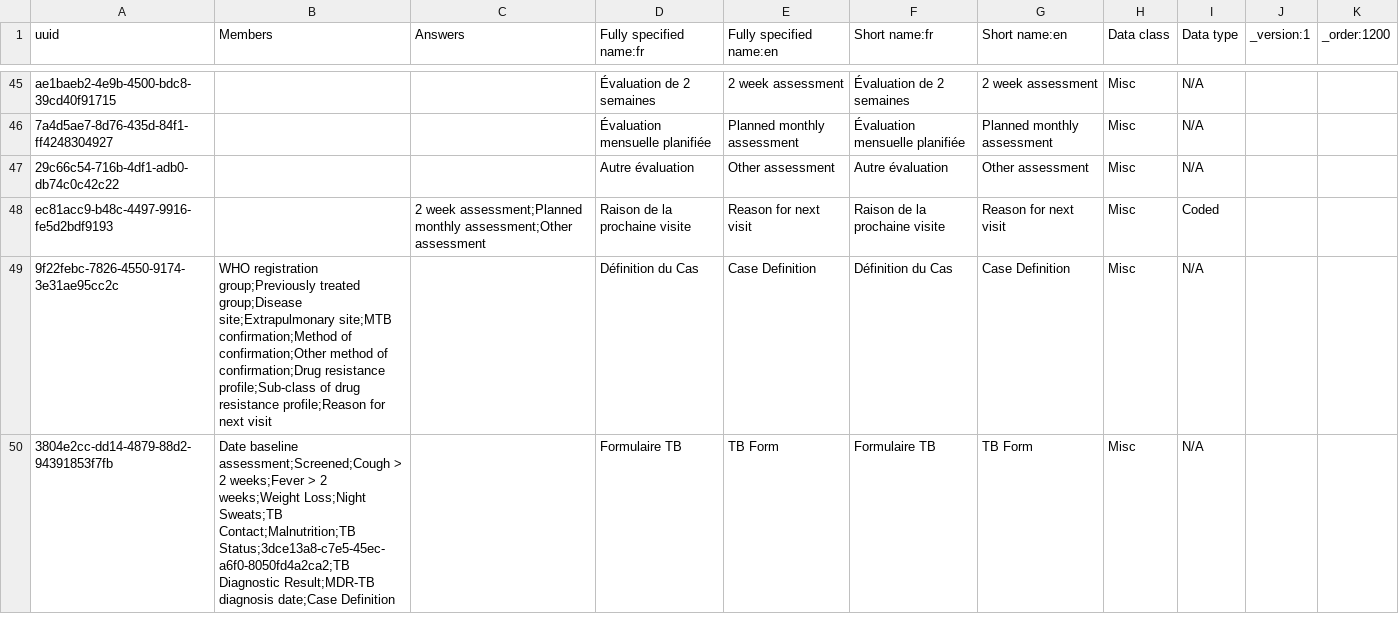
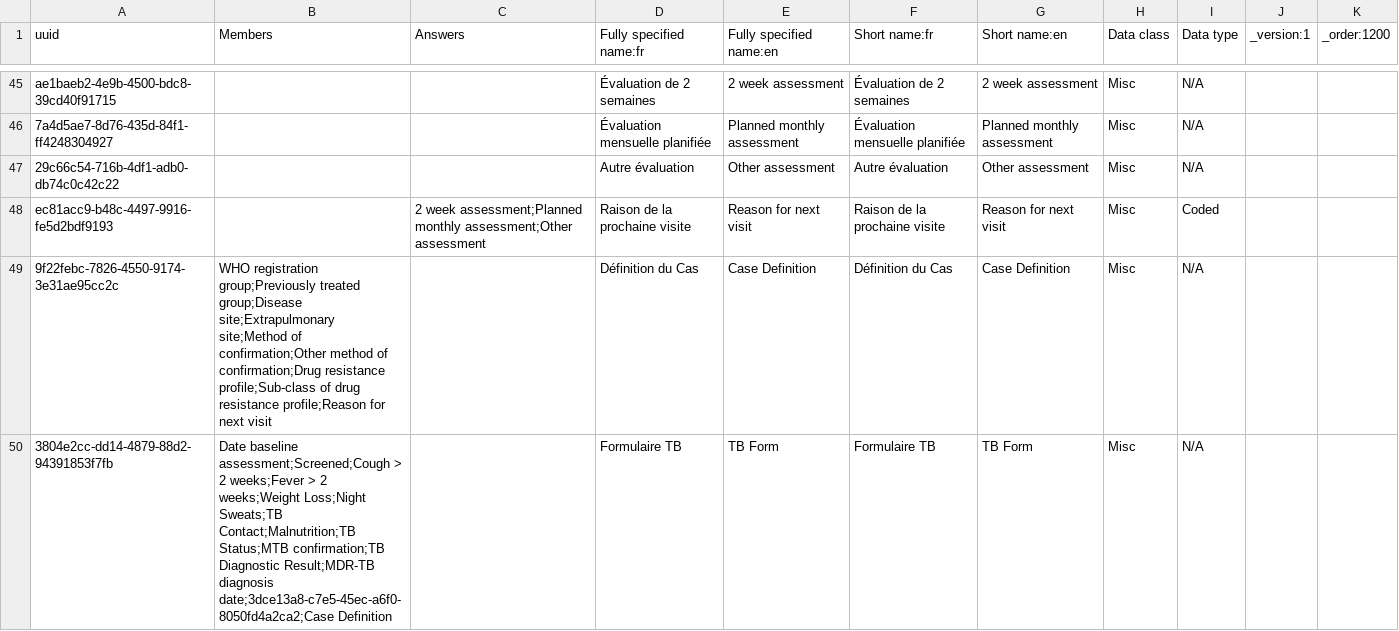
Before and after one commit to jembi/cameroon-bahmni-config, a CSV file: metadata/configuration/concepts/1280_TB_form.csv, drawn as a sheet; only a part is shown, gaps mark what is left out.

Commit message:
COM-1044 Change fields position in TB Form Moves the fields “MTB Confirmation” from "Case Definition" section to the form's root

```diff
--- a/metadata/configuration/concepts/1280_TB_form.csv
+++ b/metadata/configuration/concepts/1280_TB_form.csv
@@ -48,3 +48,3 @@ ae1baeb2-4e9b-4500-bdc8-39cd40f91715,,,Évaluation de 2 semaines,2 week assessme
 ec81acc9-b48c-4497-9916-fe5d2bdf9193,,2 week assessment;Planned monthly assessment;Other assessment,Raison de la prochaine visite,Reason for next visit,Raison de la prochaine visite,Reason for next visit,Misc,Coded,,
-9f22febc-7826-4550-9174-3e31ae95cc2c,WHO registration group;Previously treated group;Disease site;Extrapulmonary site;MTB confirmation;Method of confirmation;Other method of confirmation;Drug resistance profile;Sub-class of drug resistance profile;Reason for next visit,,Définition du Cas,Case Definition,Définition du Cas,Case Definition,Misc,N/A,,
-3804e2cc-dd14-4879-88d2-94391853f7fb,Date baseline assessment;Screened;Cough > 2 weeks;Fever > 2 weeks;Weight Loss;Night Sweats;TB Contact;Malnutrition;TB Status;3dce13a8-c7e5-45ec-a6f0-8050fd4a2ca2;TB Diagnostic Result;MDR-TB diagnosis date;Case Definition,,Formulaire TB,TB Form,Formulaire TB,TB Form,Misc,N/A,,
+9f22febc-7826-4550-9174-3e31ae95cc2c,WHO registration group;Previously treated group;Disease site;Extrapulmonary site;Method of confirmation;Other method of confirmation;Drug resistance profile;Sub-class of drug resistance profile;Reason for next visit,,Définition du Cas,Case Definition,Définition du Cas,Case Definition,Misc,N/A,,
+3804e2cc-dd14-4879-88d2-94391853f7fb,Date baseline assessment;Screened;Cough > 2 weeks;Fever > 2 weeks;Weight Loss;Night Sweats;TB Contact;Malnutrition;TB Status;MTB confirmation;TB Diagnostic Result;MDR-TB diagnosis date;3dce13a8-c7e5-45ec-a6f0-8050fd4a2ca2;Case Definition,,Formulaire TB,TB Form,Formulaire TB,TB Form,Misc,N/A,,
```
